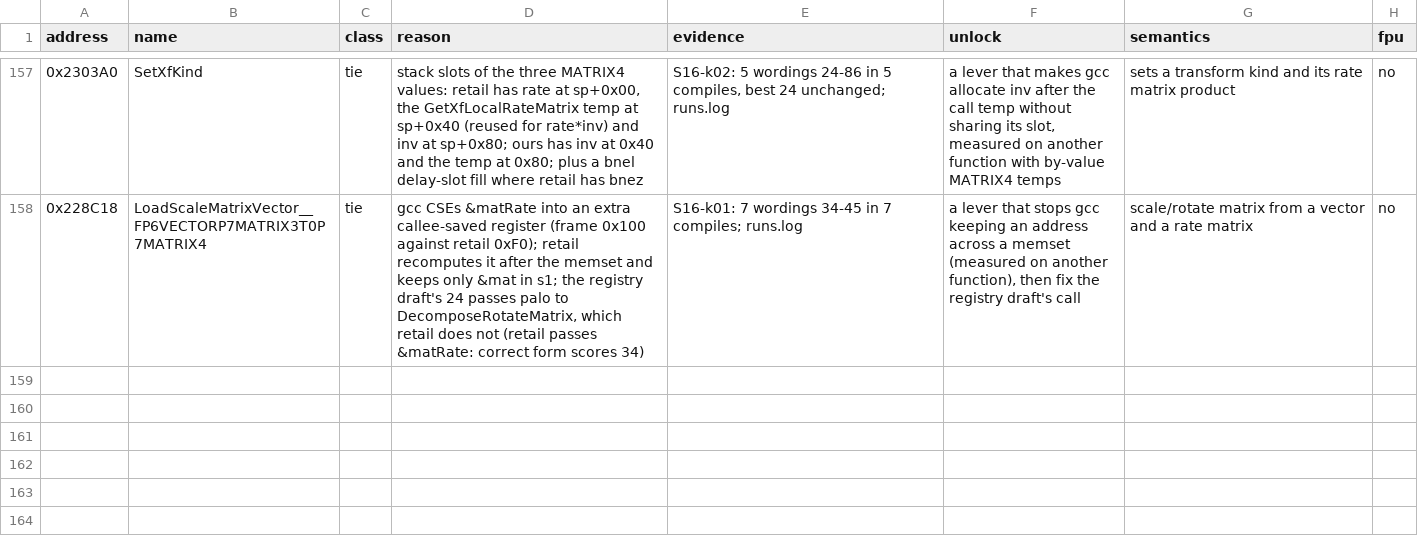
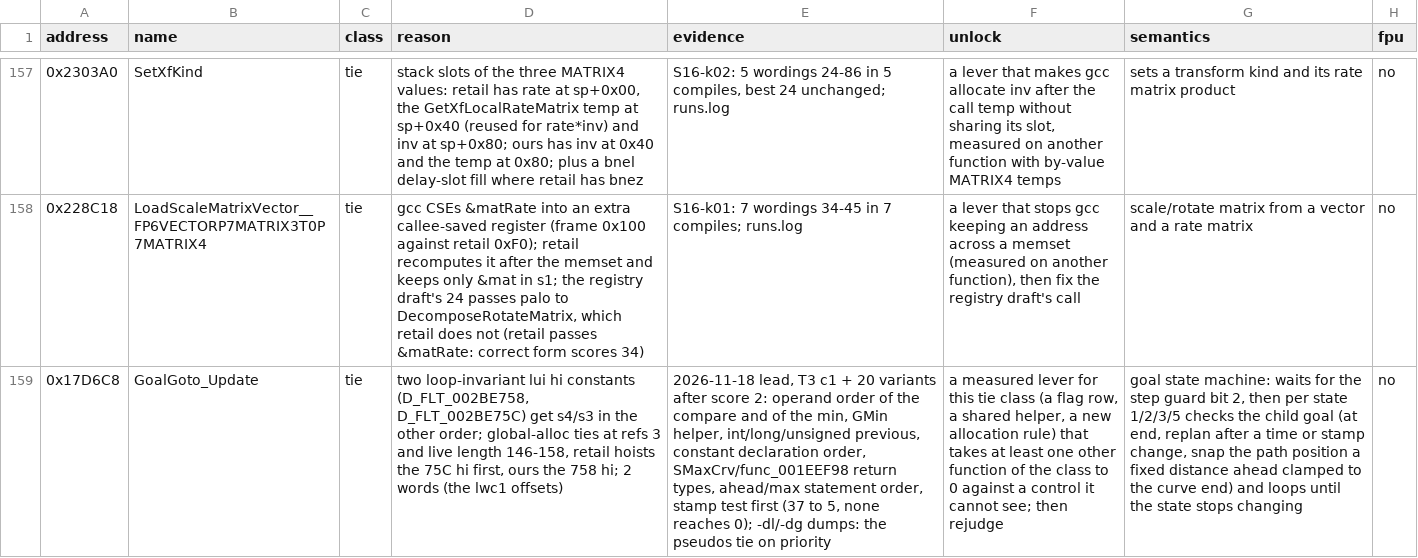
Before and after one commit to OpenThievius/sly2-decomp, a TSV file: config/matching/walls.tsv, drawn as a sheet; only a part is shown, gaps mark what is left out; the diff names each change by its address in the sheet, - before the commit and + after, or states it on an @@ line.

Commit message:
docs(us): record GoalGoto_Update tie wall
GoalGoto_Update (0x17D6C8) stays at score 2: two hoisted lui constants
take s4 and s3 in the other order than retail (global-alloc tie).
Twenty source variants (operand order, GMin helper, int/long/unsigned,
return types, statement order) scored 2 to 37; none reached 0.

```diff
--- a/config/matching/walls.tsv
+++ b/config/matching/walls.tsv
+row 159: 0x17D6C8 | GoalGoto_Update | tie | two loop-invariant lui hi constants (D_FLT_002BE758, D_FLT_002BE75C) get s4/s3 in the other order; global-alloc ties at refs 3 and live length 146-158, retail hoists the 75C hi first, ours the 758 hi; 2 words (the lwc1 offsets) | 2026-11-18 lead, T3 c1 + 20 variants after score 2: operand order of the compare and of the min, GMin helper, int/long/unsigned previous, constant declaration order, SMaxCrv/func_001EEF98 return types, ahead/max statement order, stamp test first (37 to 5, none reaches 0); -dl/-dg dumps: the pseudos tie on priority | a measured lever for this tie class (a flag row, a shared helper, a new allocation rule) that takes at least one other function of the class to 0 against a control it cannot see; then rejudge | goal state machine: waits for the step guard bit 2, then per state 1/2/3/5 checks the child goal (at end, replan after a time or stamp change, snap the path position a fixed distance ahead clamped to the curve end) and loops until the state stops changing | no
```
